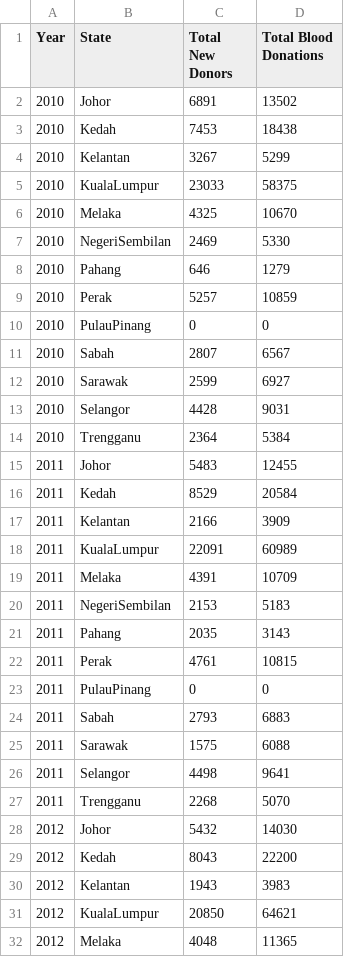
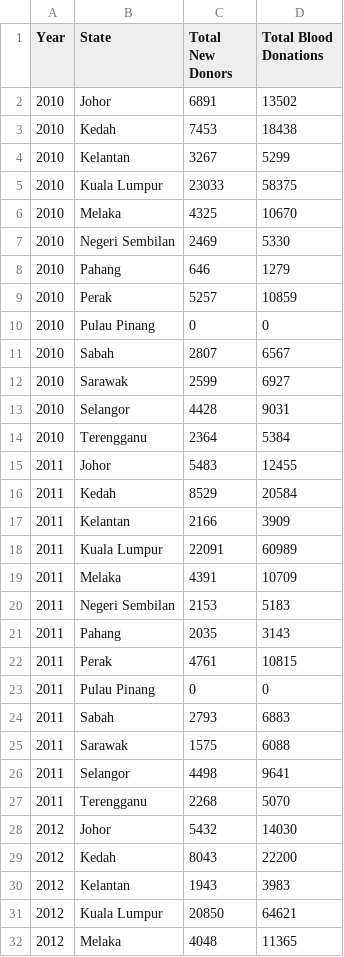
Before and after one commit to yeongshanyuan/FIT3179, a CSV file: Assignment 2/Cleaned Datasets/New Donors and Total Blood Donations.csv, drawn as a sheet; only a part is shown; the diff covers the shown part only.

Commit message:
Updated cleaned datasets

```diff
--- a/Assignment 2/Cleaned Datasets/New Donors and Total Blood Donations.csv
+++ b/Assignment 2/Cleaned Datasets/New Donors and Total Blood Donations.csv
@@ -4,8 +4,8 @@ Year,State,Total New Donors,Total Blood Donations
 2010,Kelantan,3267,5299
-2010,KualaLumpur,23033,58375
+2010,Kuala Lumpur,23033,58375
 2010,Melaka,4325,10670
-2010,NegeriSembilan,2469,5330
+2010,Negeri Sembilan,2469,5330
 2010,Pahang,646,1279
 2010,Perak,5257,10859
-2010,PulauPinang,0,0
+2010,Pulau Pinang,0,0
 2010,Sabah,2807,6567
@@ -13,3 +13,3 @@ Year,State,Total New Donors,Total Blood Donations
 2010,Selangor,4428,9031
-2010,Trengganu,2364,5384
+2010,Terengganu,2364,5384
 2011,Johor,5483,12455
@@ -17,8 +17,8 @@ Year,State,Total New Donors,Total Blood Donations
 2011,Kelantan,2166,3909
-2011,KualaLumpur,22091,60989
+2011,Kuala Lumpur,22091,60989
 2011,Melaka,4391,10709
-2011,NegeriSembilan,2153,5183
+2011,Negeri Sembilan,2153,5183
 2011,Pahang,2035,3143
 2011,Perak,4761,10815
-2011,PulauPinang,0,0
+2011,Pulau Pinang,0,0
 2011,Sabah,2793,6883
@@ -26,3 +26,3 @@ Year,State,Total New Donors,Total Blood Donations
 2011,Selangor,4498,9641
-2011,Trengganu,2268,5070
+2011,Terengganu,2268,5070
 2012,Johor,5432,14030
@@ -30,3 +30,3 @@ Year,State,Total New Donors,Total Blood Donations
 2012,Kelantan,1943,3983
-2012,KualaLumpur,20850,64621
+2012,Kuala Lumpur,20850,64621
 2012,Melaka,4048,11365
```
Also changed, not shown: 51 edited cells elsewhere in this file, 3 other files.
